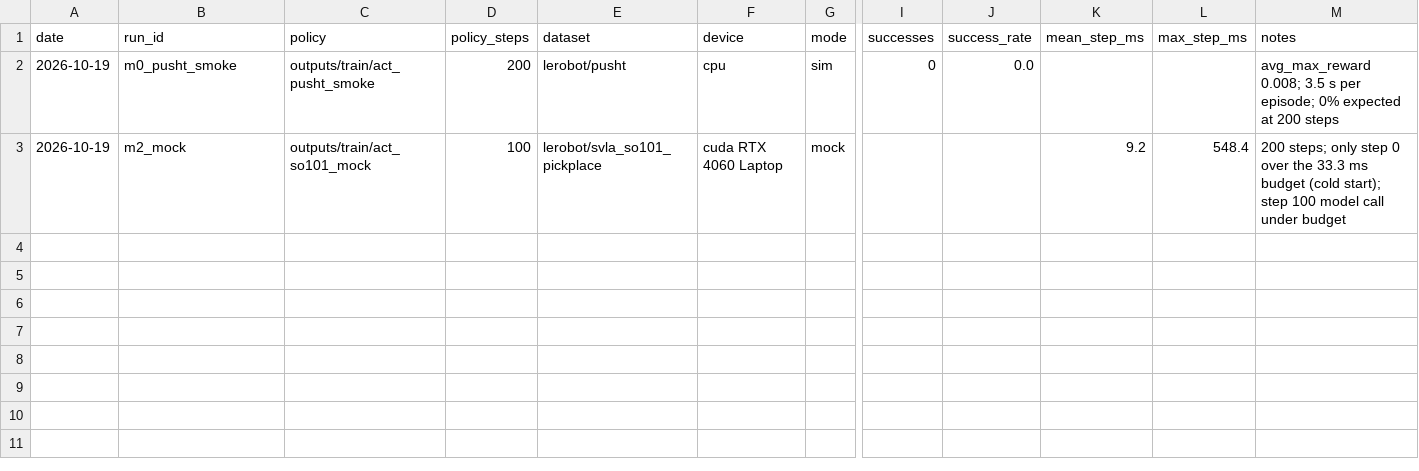
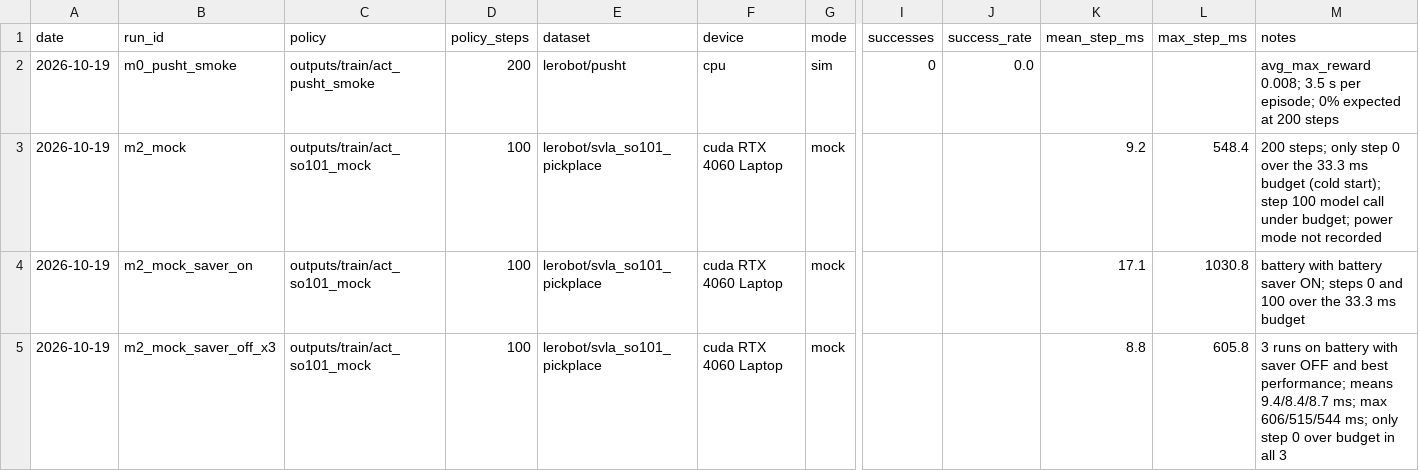
Before and after one commit to subaru323/LeRobot_dev, a CSV file: dev_scripts/eval/eval_records.csv, drawn as a sheet; only a part is shown, gaps mark what is left out; rows hold the shown columns only; the diff names each change by its address in the sheet, - before the commit and + after, or states it on an @@ line.

Commit message:
Record timing on battery with saver on/off and correct the 30fps finding

```diff
--- a/dev_scripts/eval/eval_records.csv
+++ b/dev_scripts/eval/eval_records.csv
-M3 (notes): …call under budget
+M3 (notes): …call under budget; power mode not recorded
+row 4: 2026-10-19 | m2_mock_saver_on | outputs/train/act_so101_mock | 100 | lerobot/svla_so101_pickplace | cuda RTX 4060 Laptop | mock |  |  | 17.1 | 1030.8 | battery with battery saver ON; steps 0 and 100 over the 33.3 ms budget
+row 5: 2026-10-19 | m2_mock_saver_off_x3 | outputs/train/act_so101_mock | 100 | lerobot/svla_so101_pickplace | cuda RTX 4060 Laptop | mock |  |  | 8.8 | 605.8 | 3 runs on battery with saver OFF and best performance; means 9.4/8.4/8.7 ms; max 606/515/544 ms; only step 0 over budget in all 3
```
Also changed, not shown: 1 other file.
